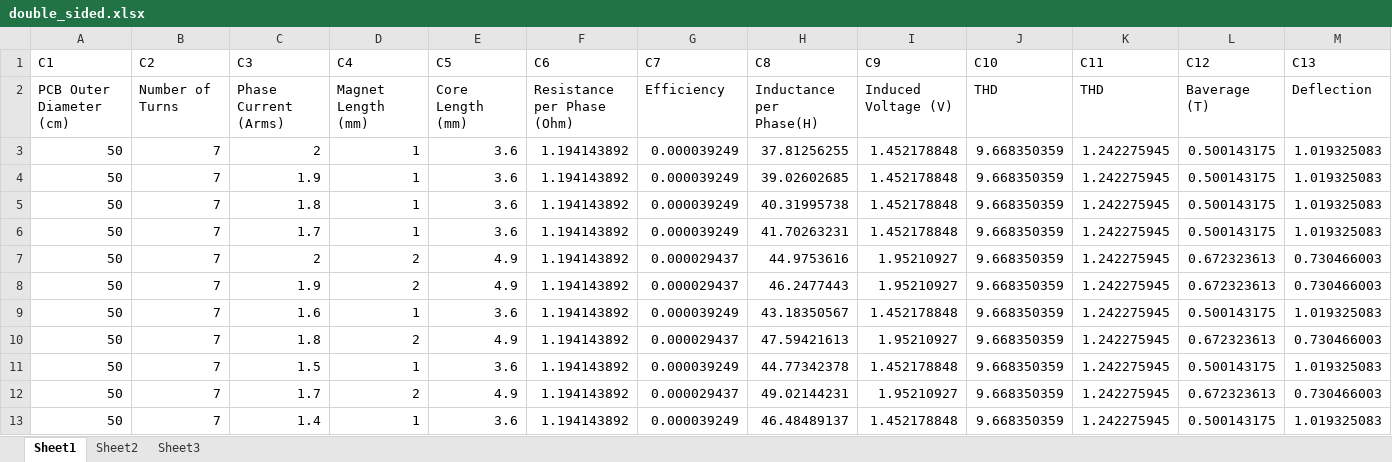
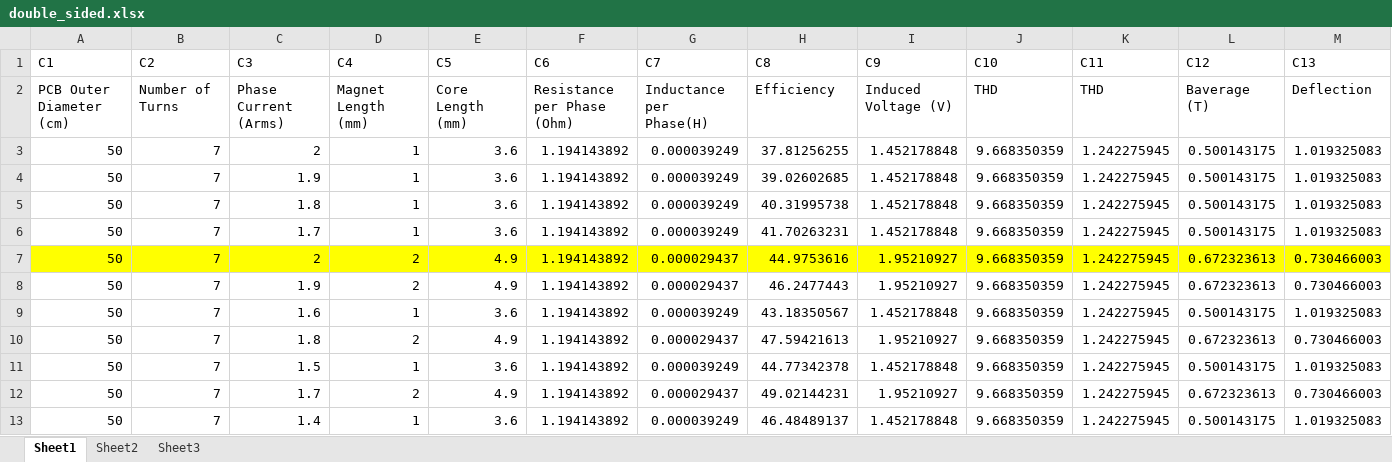
Before and after one commit to furkankarakaya/PCB-Motor, an Excel workbook: matlab analitik model/double_sided.xlsx, sheet Sheet1, drawn as a sheet; only a part is shown; values as stored, in another font and other column widths than the file's, no borders; the diff covers the shown part only; the diff names each change by its address in the sheet, - before the commit and + after, or states it on an @@ line.

```diff
--- a/matlab analitik model/double_sided.xlsx (sheet Sheet1)
+++ b/matlab analitik model/double_sided.xlsx (sheet Sheet1)
-G2 (C7): Efficiency
+G2 (C7): Inductance per Phase(H)
-H2 (C8): Inductance per Phase(H)
+H2 (C8): Efficiency
-A7:M7 fill: none
+A7:M7 fill: #FFFF00
```
Also changed, not shown: cell formats elsewhere in this sheet, 6 other files.
